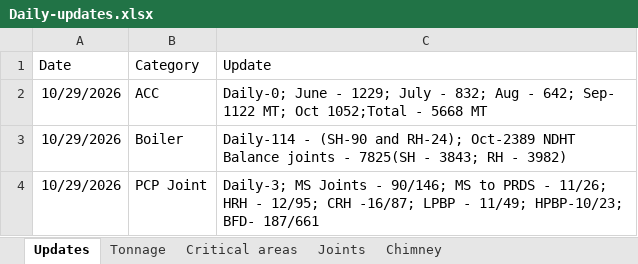
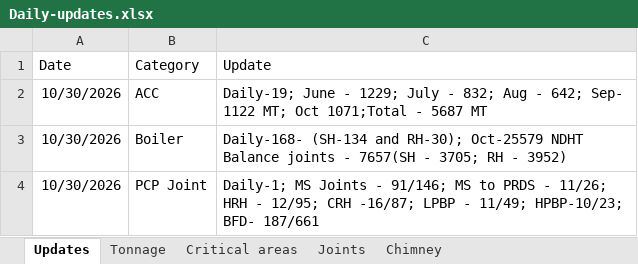
Before and after one commit to kaimal-abu/Project-Dashboard, an Excel workbook: Daily-updates.xlsx, sheet Updates, drawn as a sheet; values as stored, in another font and other column widths than the file's, no borders; the diff names each change by its address in the sheet, - before the commit and + after, or states it on an @@ line.

```diff
--- a/Daily-updates.xlsx (sheet Updates)
+++ b/Daily-updates.xlsx (sheet Updates)
-A2:A4 (Date): 10/29/2026
+A2:A4 (Date): 10/30/2026
-C2 (Update): Daily-0; June - 1229; July - 832; Aug - 642; Sep- 1122 MT; Oct 1052;Total - 5668 MT
+C2 (Update): Daily-19; June - 1229; July - 832; Aug - 642; Sep- 1122 MT; Oct 1071;Total - 5687 MT
-C3 (Update): Daily-114 - (SH-90 and RH-24); Oct-2389 NDHT Balance joints - 7825(SH - 3843; RH - 3982)
+C3 (Update): Daily-168- (SH-134 and RH-30); Oct-25579 NDHT Balance joints - 7657(SH - 3705; RH - 3952)
-C4 (Update): Daily-3; MS Joints - 90/146; MS to…
+C4 (Update): Daily-1; MS Joints - 91/146; MS to…
```
Also changed, not shown: sheet Joints, sheet Critical areas.
